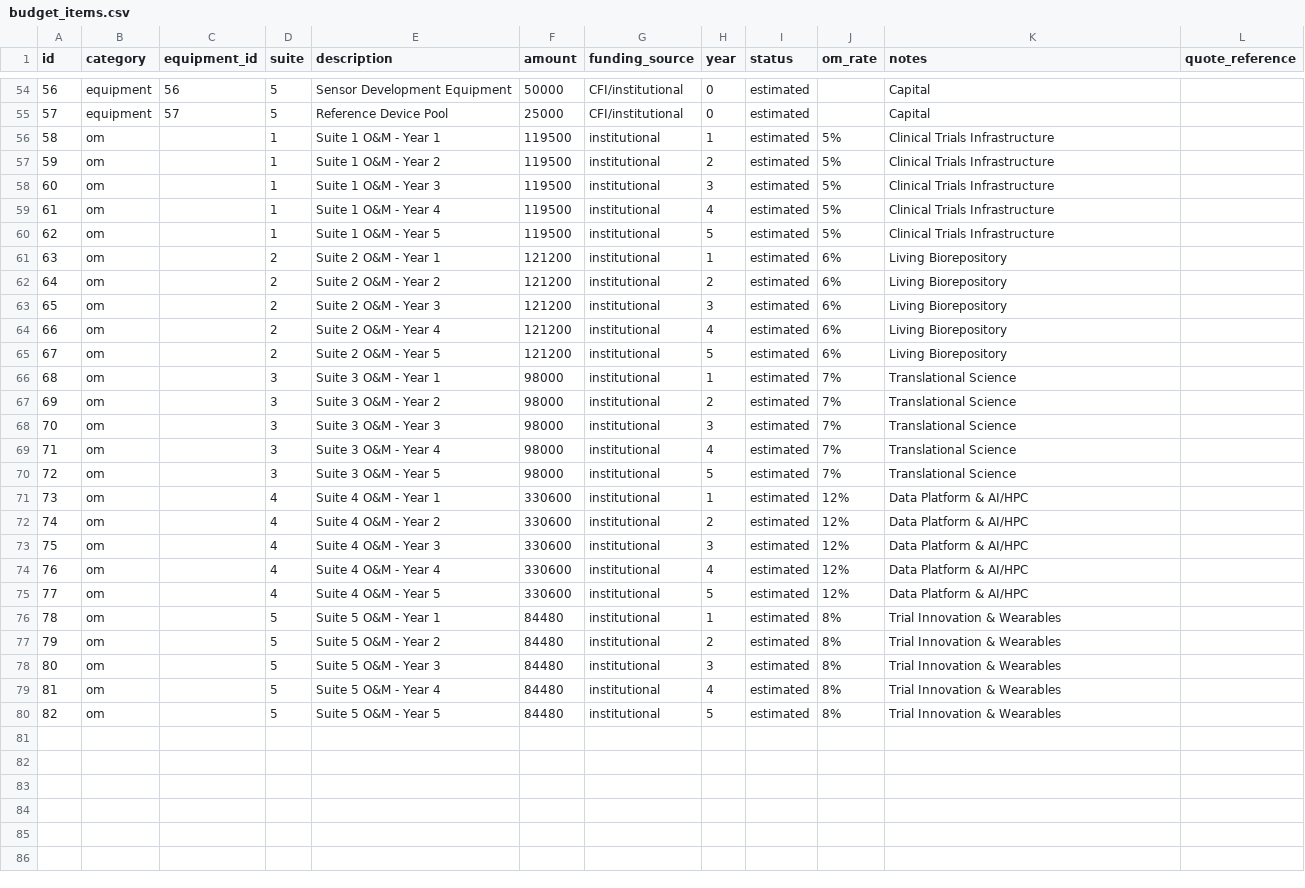
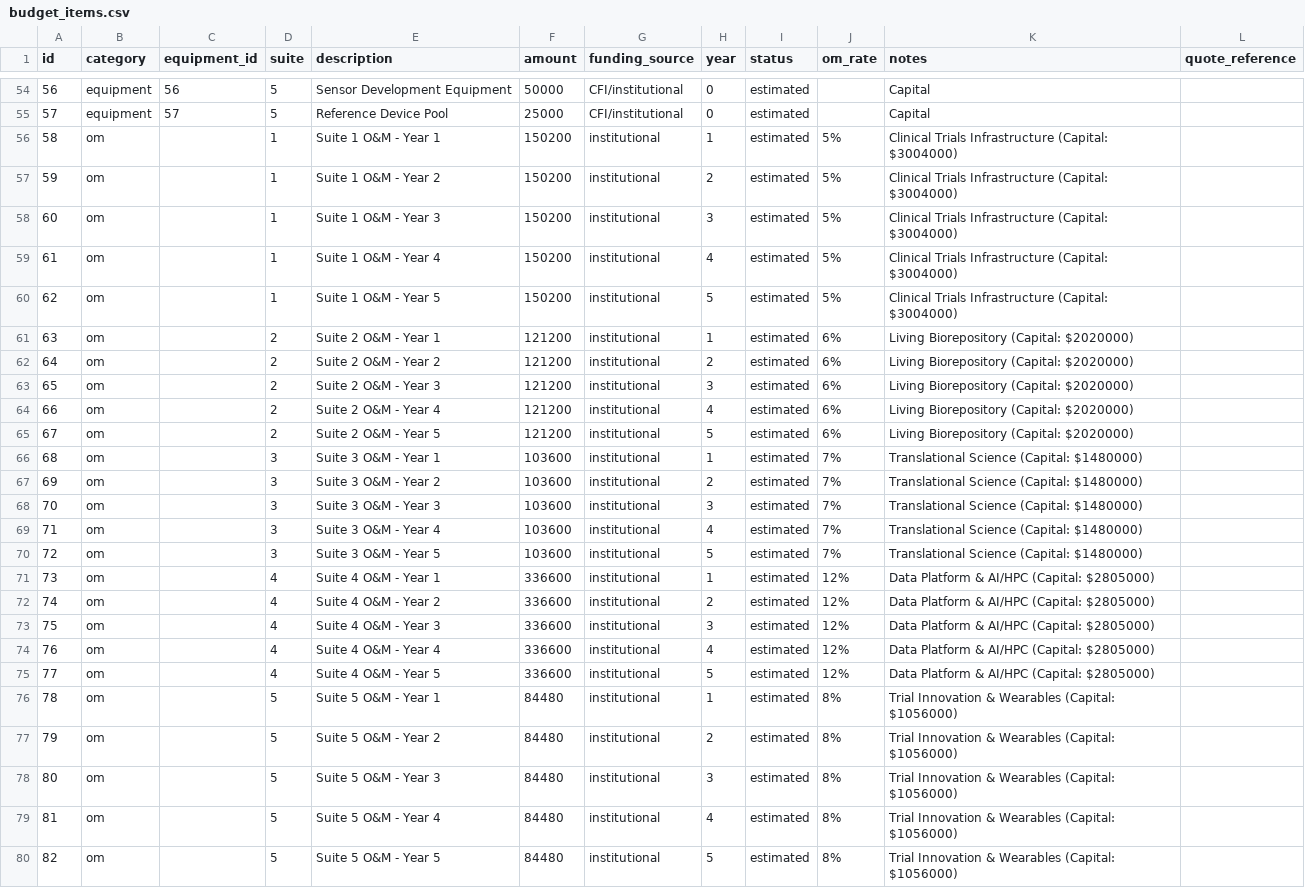
Before and after one commit to lricher7329/cfi-ctap, a CSV file: core/data/budget_items.csv, drawn as a sheet; only a part is shown, gaps mark what is left out.

```diff
--- a/core/data/budget_items.csv
+++ b/core/data/budget_items.csv
@@ -55,26 +55,26 @@ id,category,equipment_id,suite,description,amount,funding_source,year,status,om_
 57,equipment,57,5,Reference Device Pool,25000,CFI/institutional,0,estimated,,Capital,
-58,om,,1,Suite 1 O&M - Year 1,119500,institutional,1,estimated,5%,Clinical Trials Infrastructure,
-59,om,,1,Suite 1 O&M - Year 2,119500,institutional,2,estimated,5%,Clinical Trials Infrastructure,
-60,om,,1,Suite 1 O&M - Year 3,119500,institutional,3,estimated,5%,Clinical Trials Infrastructure,
-61,om,,1,Suite 1 O&M - Year 4,119500,institutional,4,estimated,5%,Clinical Trials Infrastructure,
-62,om,,1,Suite 1 O&M - Year 5,119500,institutional,5,estimated,5%,Clinical Trials Infrastructure,
-63,om,,2,Suite 2 O&M - Year 1,121200,institutional,1,estimated,6%,Living Biorepository,
-64,om,,2,Suite 2 O&M - Year 2,121200,institutional,2,estimated,6%,Living Biorepository,
-65,om,,2,Suite 2 O&M - Year 3,121200,institutional,3,estimated,6%,Living Biorepository,
-66,om,,2,Suite 2 O&M - Year 4,121200,institutional,4,estimated,6%,Living Biorepository,
-67,om,,2,Suite 2 O&M - Year 5,121200,institutional,5,estimated,6%,Living Biorepository,
-68,om,,3,Suite 3 O&M - Year 1,98000,institutional,1,estimated,7%,Translational Science,
-69,om,,3,Suite 3 O&M - Year 2,98000,institutional,2,estimated,7%,Translational Science,
-70,om,,3,Suite 3 O&M - Year 3,98000,institutional,3,estimated,7%,Translational Science,
-71,om,,3,Suite 3 O&M - Year 4,98000,institutional,4,estimated,7%,Translational Science,
-72,om,,3,Suite 3 O&M - Year 5,98000,institutional,5,estimated,7%,Translational Science,
-73,om,,4,Suite 4 O&M - Year 1,330600,institutional,1,estimated,12%,Data Platform & AI/HPC,
-74,om,,4,Suite 4 O&M - Year 2,330600,institutional,2,estimated,12%,Data Platform & AI/HPC,
-75,om,,4,Suite 4 O&M - Year 3,330600,institutional,3,estimated,12%,Data Platform & AI/HPC,
-76,om,,4,Suite 4 O&M - Year 4,330600,institutional,4,estimated,12%,Data Platform & AI/HPC,
-77,om,,4,Suite 4 O&M - Year 5,330600,institutional,5,estimated,12%,Data Platform & AI/HPC,
-78,om,,5,Suite 5 O&M - Year 1,84480,institutional,1,estimated,8%,Trial Innovation & Wearables,
-79,om,,5,Suite 5 O&M - Year 2,84480,institutional,2,estimated,8%,Trial Innovation & Wearables,
-80,om,,5,Suite 5 O&M - Year 3,84480,institutional,3,estimated,8%,Trial Innovation & Wearables,
-81,om,,5,Suite 5 O&M - Year 4,84480,institutional,4,estimated,8%,Trial Innovation & Wearables,
-82,om,,5,Suite 5 O&M - Year 5,84480,institutional,5,estimated,8%,Trial Innovation & Wearables,
+58,om,,1,Suite 1 O&M - Year 1,150200,institutional,1,estimated,5%,Clinical Trials Infrastructure (Capital: $3004000),
+59,om,,1,Suite 1 O&M - Year 2,150200,institutional,2,estimated,5%,Clinical Trials Infrastructure (Capital: $3004000),
+60,om,,1,Suite 1 O&M - Year 3,150200,institutional,3,estimated,5%,Clinical Trials Infrastructure (Capital: $3004000),
+61,om,,1,Suite 1 O&M - Year 4,150200,institutional,4,estimated,5%,Clinical Trials Infrastructure (Capital: $3004000),
+62,om,,1,Suite 1 O&M - Year 5,150200,institutional,5,estimated,5%,Clinical Trials Infrastructure (Capital: $3004000),
+63,om,,2,Suite 2 O&M - Year 1,121200,institutional,1,estimated,6%,Living Biorepository (Capital: $2020000),
+64,om,,2,Suite 2 O&M - Year 2,121200,institutional,2,estimated,6%,Living Biorepository (Capital: $2020000),
+65,om,,2,Suite 2 O&M - Year 3,121200,institutional,3,estimated,6%,Living Biorepository (Capital: $2020000),
+66,om,,2,Suite 2 O&M - Year 4,121200,institutional,4,estimated,6%,Living Biorepository (Capital: $2020000),
+67,om,,2,Suite 2 O&M - Year 5,121200,institutional,5,estimated,6%,Living Biorepository (Capital: $2020000),
+68,om,,3,Suite 3 O&M - Year 1,103600,institutional,1,estimated,7%,Translational Science (Capital: $1480000),
+69,om,,3,Suite 3 O&M - Year 2,103600,institutional,2,estimated,7%,Translational Science (Capital: $1480000),
+70,om,,3,Suite 3 O&M - Year 3,103600,institutional,3,estimated,7%,Translational Science (Capital: $1480000),
+71,om,,3,Suite 3 O&M - Year 4,103600,institutional,4,estimated,7%,Translational Science (Capital: $1480000),
+72,om,,3,Suite 3 O&M - Year 5,103600,institutional,5,estimated,7%,Translational Science (Capital: $1480000),
+73,om,,4,Suite 4 O&M - Year 1,336600,institutional,1,estimated,12%,Data Platform & AI/HPC (Capital: $2805000),
+74,om,,4,Suite 4 O&M - Year 2,336600,institutional,2,estimated,12%,Data Platform & AI/HPC (Capital: $2805000),
+75,om,,4,Suite 4 O&M - Year 3,336600,institutional,3,estimated,12%,Data Platform & AI/HPC (Capital: $2805000),
+76,om,,4,Suite 4 O&M - Year 4,336600,institutional,4,estimated,12%,Data Platform & AI/HPC (Capital: $2805000),
+77,om,,4,Suite 4 O&M - Year 5,336600,institutional,5,estimated,12%,Data Platform & AI/HPC (Capital: $2805000),
+78,om,,5,Suite 5 O&M - Year 1,84480,institutional,1,estimated,8%,Trial Innovation & Wearables (Capital: $1056000),
+79,om,,5,Suite 5 O&M - Year 2,84480,institutional,2,estimated,8%,Trial Innovation & Wearables (Capital: $1056000),
+80,om,,5,Suite 5 O&M - Year 3,84480,institutional,3,estimated,8%,Trial Innovation & Wearables (Capital: $1056000),
+81,om,,5,Suite 5 O&M - Year 4,84480,institutional,4,estimated,8%,Trial Innovation & Wearables (Capital: $1056000),
+82,om,,5,Suite 5 O&M - Year 5,84480,institutional,5,estimated,8%,Trial Innovation & Wearables (Capital: $1056000),
```
Also changed, not shown: 2 other files.
